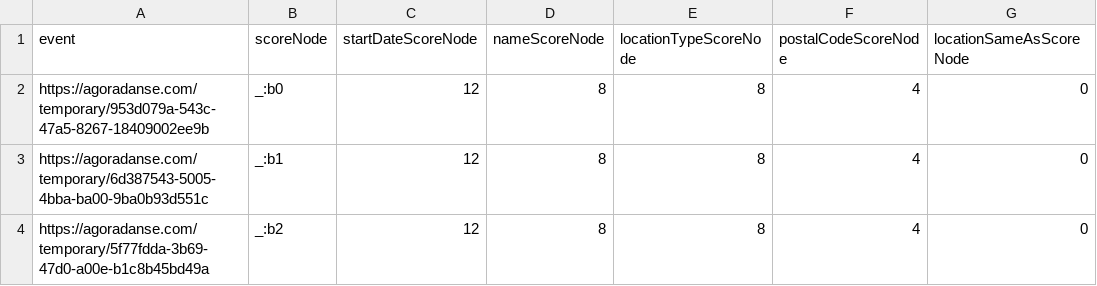
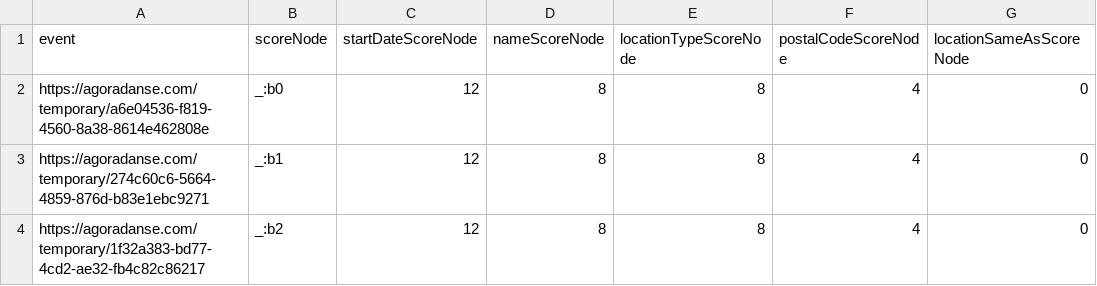
Before and after one commit to culturecreates/artsdata-score, a CSV file: reports/agoradanse-com_report.csv, drawn as a sheet; only a part is shown; the diff names each change by its address in the sheet, - before the commit and + after, or states it on an @@ line.

```diff
--- a/reports/agoradanse-com_report.csv
+++ b/reports/agoradanse-com_report.csv
-A2 (event): https://agoradanse.com/temporary/953d079a-543c-47a5-8267-18409002ee9b
+A2 (event): https://agoradanse.com/temporary/a6e04536-f819-4560-8a38-8614e462808e
-A3 (event): https://agoradanse.com/temporary/6d387543-5005-4bba-ba00-9ba0b93d551c
+A3 (event): https://agoradanse.com/temporary/274c60c6-5664-4859-876d-b83e1ebc9271
-A4 (event): https://agoradanse.com/temporary/5f77fdda-3b69-47d0-a00e-b1c8b45bd49a
+A4 (event): https://agoradanse.com/temporary/1f32a383-bd77-4cd2-ae32-fb4c82c86217
```
